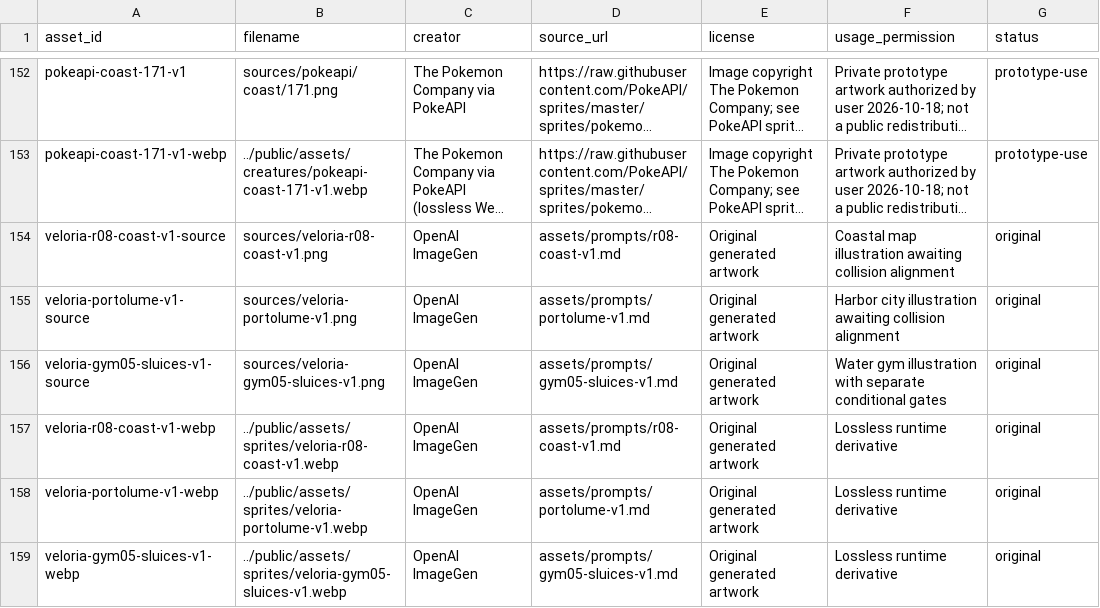
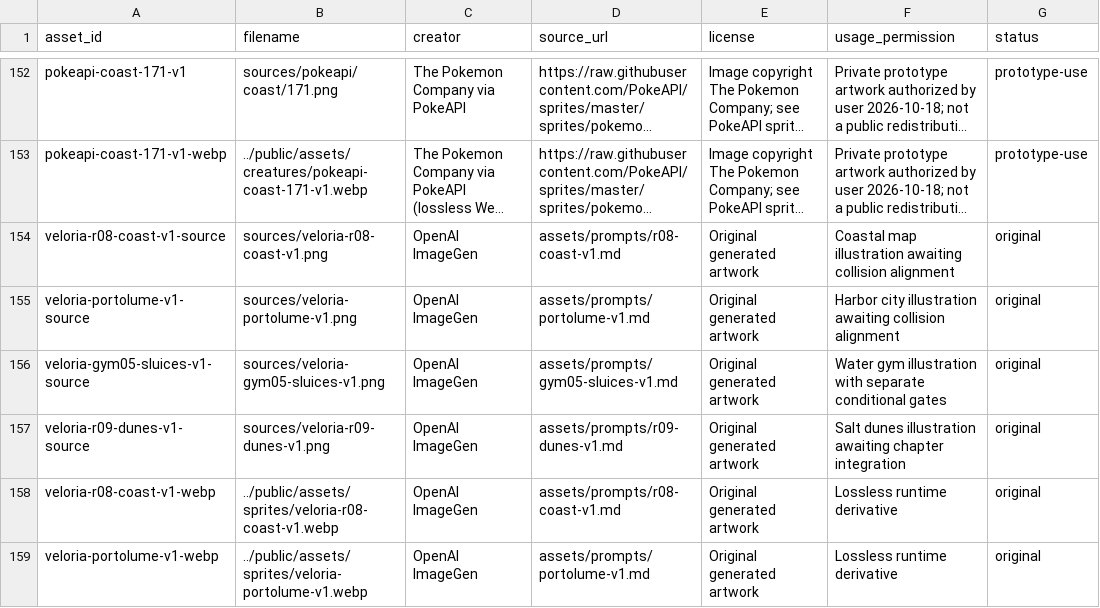
Before and after one commit to Jacoporusso/veloria, a CSV file: assets/ASSET_REGISTER.csv, drawn as a sheet; only a part is shown, gaps mark what is left out; the shorter side is filled out with more unchanged rows; long unchanged cells end in …; the diff names each change by its address in the sheet, - before the commit and + after, or states it on an @@ line.

Commit message:
Prepare illustrated salt dunes with optional habitats and fishing

```diff
--- a/assets/ASSET_REGISTER.csv
+++ b/assets/ASSET_REGISTER.csv
+row 157: veloria-r09-dunes-v1-source | sources/veloria-r09-dunes-v1.png | OpenAI ImageGen | assets/prompts/r09-dunes-v1.md | Original generated artwork | Salt dunes illustration awaiting chapter integration | original
```
Also changed, not shown: 8 other files.
